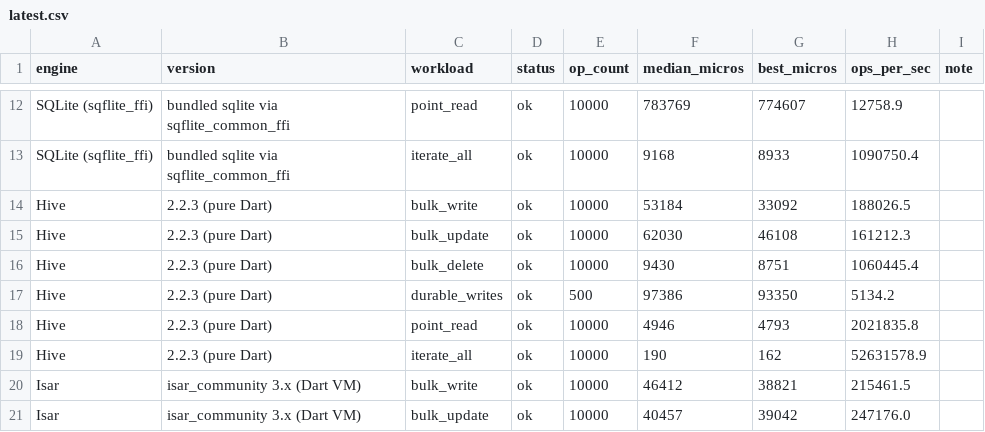
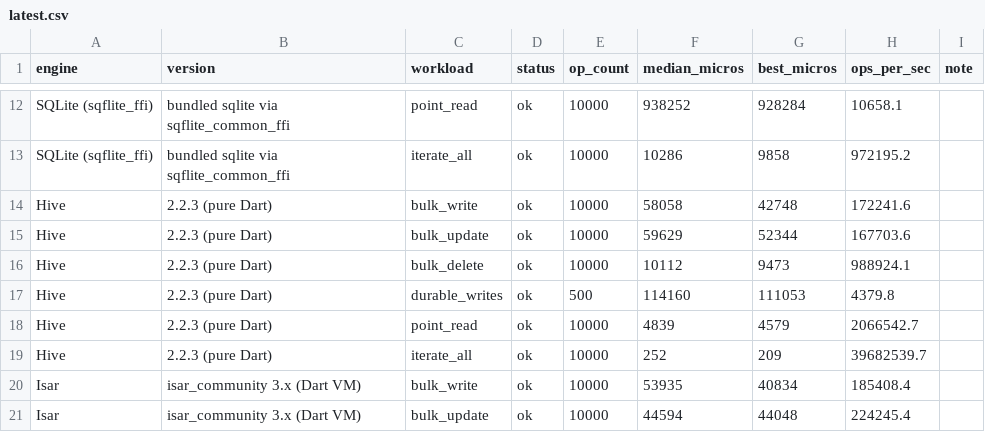
Before and after one commit to AdebayoGit/raft, a CSV file: bench/results/latest.csv, drawn as a sheet; only a part is shown, gaps mark what is left out; the diff covers the shown part only; the diff names each change by its address in the sheet, - before the commit and + after, or states it on an @@ line.

```diff
--- a/bench/results/latest.csv
+++ b/bench/results/latest.csv
-F12 (median_micros): 783769
+F12 (median_micros): 938252
-G12 (best_micros): 774607
+G12 (best_micros): 928284
-H12 (ops_per_sec): 12758.9
+H12 (ops_per_sec): 10658.1
-F13 (median_micros): 9168
+F13 (median_micros): 10286
-G13 (best_micros): 8933
+G13 (best_micros): 9858
-H13 (ops_per_sec): 1090750.4
+H13 (ops_per_sec): 972195.2
-F14 (median_micros): 53184
+F14 (median_micros): 58058
-G14 (best_micros): 33092
+G14 (best_micros): 42748
-H14 (ops_per_sec): 188026.5
+H14 (ops_per_sec): 172241.6
-F15 (median_micros): 62030
+F15 (median_micros): 59629
-G15 (best_micros): 46108
+G15 (best_micros): 52344
-H15 (ops_per_sec): 161212.3
+H15 (ops_per_sec): 167703.6
-F16 (median_micros): 9430
+F16 (median_micros): 10112
-G16 (best_micros): 8751
+G16 (best_micros): 9473
-H16 (ops_per_sec): 1060445.4
+H16 (ops_per_sec): 988924.1
-F17 (median_micros): 97386
+F17 (median_micros): 114160
-G17 (best_micros): 93350
+G17 (best_micros): 111053
-H17 (ops_per_sec): 5134.2
+H17 (ops_per_sec): 4379.8
-F18 (median_micros): 4946
+F18 (median_micros): 4839
-G18 (best_micros): 4793
+G18 (best_micros): 4579
-H18 (ops_per_sec): 2021835.8
+H18 (ops_per_sec): 2066542.7
-F19 (median_micros): 190
+F19 (median_micros): 252
-G19 (best_micros): 162
+G19 (best_micros): 209
-H19 (ops_per_sec): 52631578.9
+H19 (ops_per_sec): 39682539.7
-F20 (median_micros): 46412
+F20 (median_micros): 53935
-G20 (best_micros): 38821
+G20 (best_micros): 40834
-H20 (ops_per_sec): 215461.5
+H20 (ops_per_sec): 185408.4
-F21 (median_micros): 40457
+F21 (median_micros): 44594
-G21 (best_micros): 39042
+G21 (best_micros): 44048
-H21 (ops_per_sec): 247176.0
+H21 (ops_per_sec): 224245.4
```
Also changed, not shown: 48 edited cells elsewhere in this file, 9 other files.
